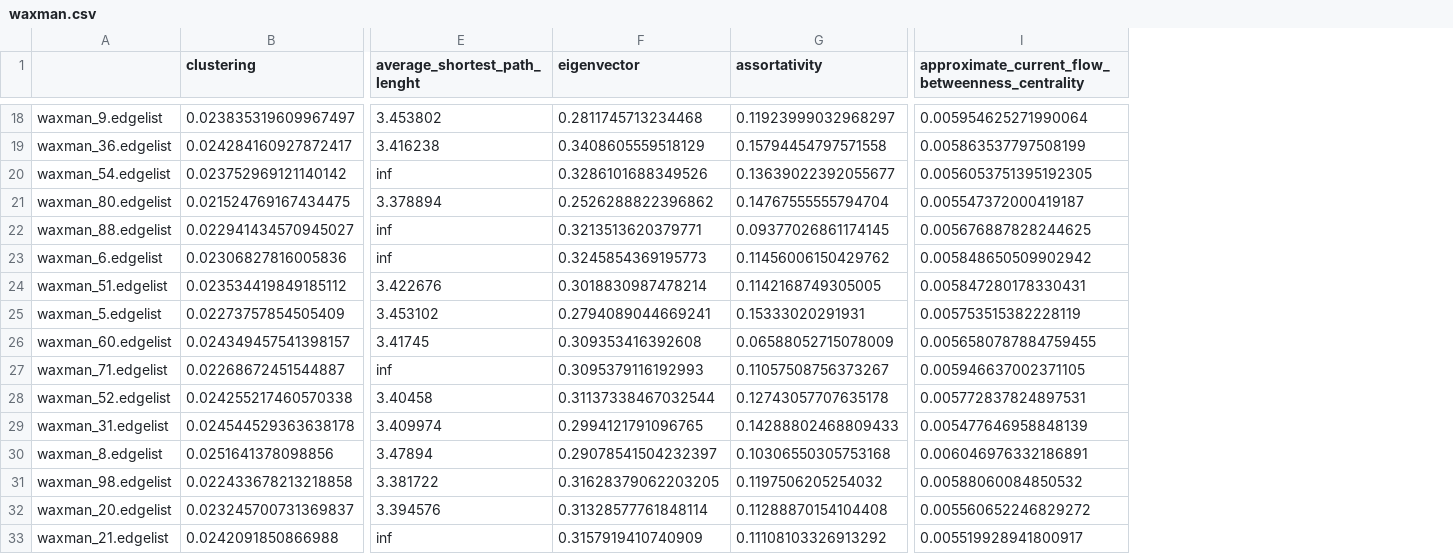
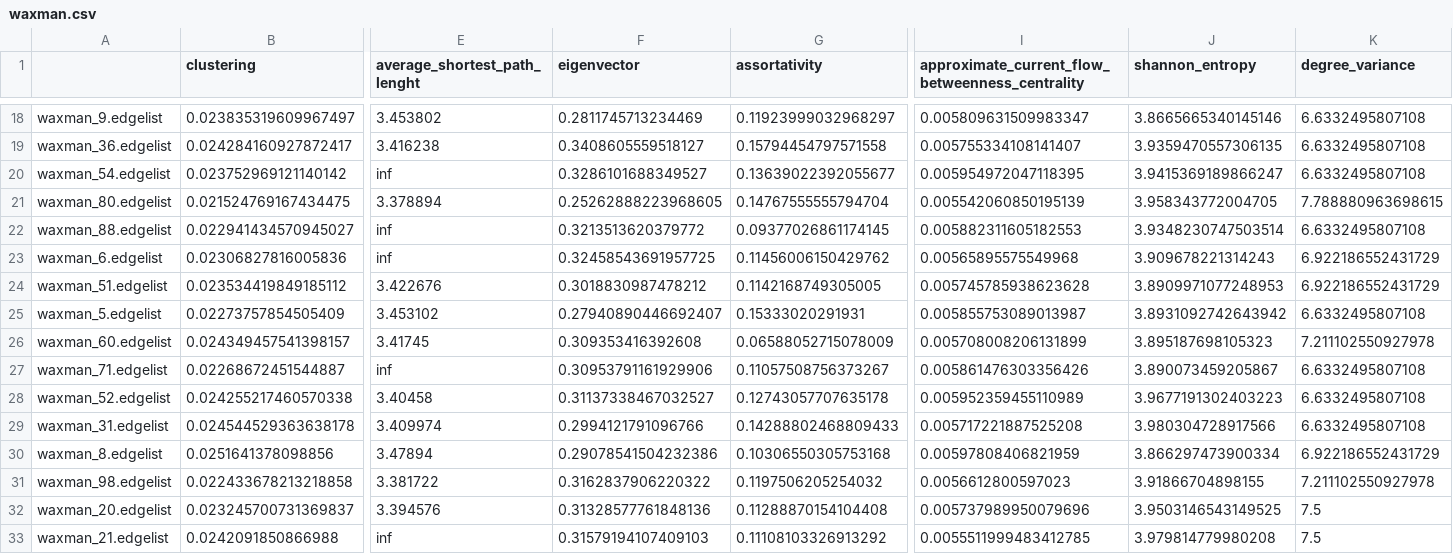
Before and after one commit to vitorfrois/SznajdNetworks, a CSV file: src/data/measures/waxman.csv, drawn as a sheet; only a part is shown, gaps mark what is left out; the diff covers the shown part only; the diff names each change by its address in the sheet, - before the commit and + after, or states it on an @@ line.

Commit message:
added entropy and variance measures

```diff
--- a/src/data/measures/waxman.csv
+++ b/src/data/measures/waxman.csv
+column J (shannon_entropy), rows 18-33: 3.8665665340145146 | 3.9359470557306135 | 3.9415369189866247 | 3.958343772004705 | 3.9348230747503514 | 3.909678221314243 | 3.8909971077248953 | 3.8931092742643942 | 3.895187698105323 | 3.890073459205867 | 3.9677191302403223 | 3.980304728917566 | 3.866297473900334 | 3.91866704898155 | 3.9503146543149525 | 3.979814779980208
+column K (degree_variance), rows 18-33: 6.6332495807108 | 6.6332495807108 | 6.6332495807108 | 7.788880963698615 | 6.6332495807108 | 6.922186552431729 | 6.922186552431729 | 6.6332495807108 | 7.211102550927978 | 6.6332495807108 | 6.6332495807108 | 6.6332495807108 | 6.922186552431729 | 7.211102550927978 | 7.5 | 7.5
-F18 (eigenvector): 0.2811745713234468
+F18 (eigenvector): 0.2811745713234469
-I18: 0.005954625271990064
+I18: 0.005809631509983347
-F19 (eigenvector): 0.3408605559518129
+F19 (eigenvector): 0.3408605559518127
-I19: 0.005863537797508199
+I19: 0.005755334108141407
-F20 (eigenvector): 0.3286101688349526
+F20 (eigenvector): 0.3286101688349527
-I20: 0.0056053751395192305
+I20: 0.005954972047118395
-F21 (eigenvector): 0.2526288822396862
+F21 (eigenvector): 0.25262888223968605
-I21: 0.005547372000419187
+I21: 0.005542060850195139
-F22 (eigenvector): 0.3213513620379771
+F22 (eigenvector): 0.3213513620379772
-I22: 0.005676887828244625
+I22: 0.005882311605182553
-F23 (eigenvector): 0.3245854369195773
+F23 (eigenvector): 0.32458543691957725
-I23: 0.005848650509902942
+I23: 0.00565895575549968
-F24 (eigenvector): 0.3018830987478214
+F24 (eigenvector): 0.3018830987478212
-I24: 0.005847280178330431
+I24: 0.005745785938623628
-F25 (eigenvector): 0.2794089044669241
+F25 (eigenvector): 0.27940890446692407
-I25: 0.005753515382228119
+I25: 0.005855753089013987
-I26: 0.0056580787884759455
+I26: 0.005708008206131899
-F27 (eigenvector): 0.3095379116192993
+F27 (eigenvector): 0.30953791161929906
-I27: 0.005946637002371105
+I27: 0.005861476303356426
-F28 (eigenvector): 0.31137338467032544
+F28 (eigenvector): 0.31137338467032527
-I28: 0.005772837824897531
+I28: 0.005952359455110989
-F29 (eigenvector): 0.2994121791096765
+F29 (eigenvector): 0.2994121791096766
-I29: 0.005477646958848139
+I29: 0.005717221887525208
-F30 (eigenvector): 0.29078541504232397
+F30 (eigenvector): 0.29078541504232386
-I30: 0.006046976332186891
+I30: 0.00597808406821959
-F31 (eigenvector): 0.31628379062203205
+F31 (eigenvector): 0.3162837906220322
-I31: 0.00588060084850532
+I31: 0.0056612800597023
-F32 (eigenvector): 0.31328577761848114
+F32 (eigenvector): 0.31328577761848136
-I32: 0.005560652246829272
+I32: 0.005737989950079696
-F33 (eigenvector): 0.3157919410740909
+F33 (eigenvector): 0.31579194107409103
-I33: 0.005519928941800917
+I33: 0.0055511999483412785
```
Also changed, not shown: 154 edited cells elsewhere in this file, src/data/measures/barabasi_linear.csv, src/data/measures/barabasi_nonlinear_05.csv, 4 other files.
